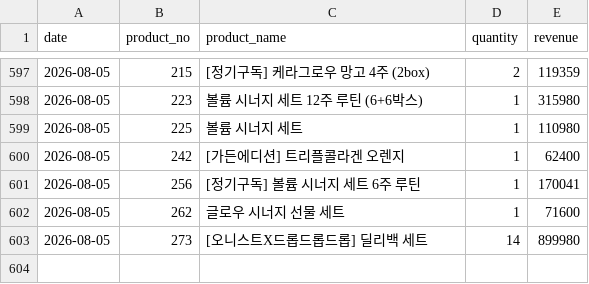
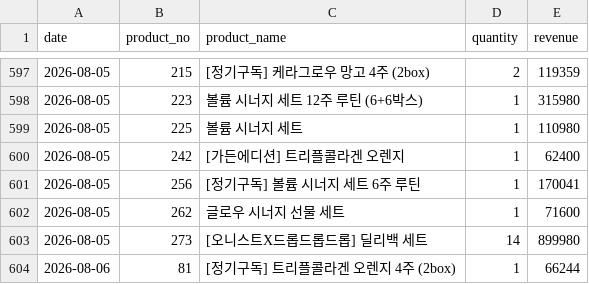
Before and after one commit to kaioh1010/cafe24-tracker, a CSV file: data/daily_sales.csv, drawn as a sheet; only a part is shown, gaps mark what is left out; the diff names each change by its address in the sheet, - before the commit and + after, or states it on an @@ line.

```diff
--- a/data/daily_sales.csv
+++ b/data/daily_sales.csv
+row 604: 2026-08-06 | 81 | [정기구독] 트리플콜라겐 오렌지 4주 (2box) | 1 | 66244
```
Also changed, not shown: data/daily_summary.csv.
